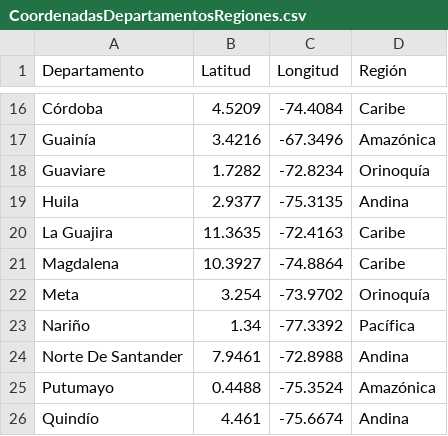
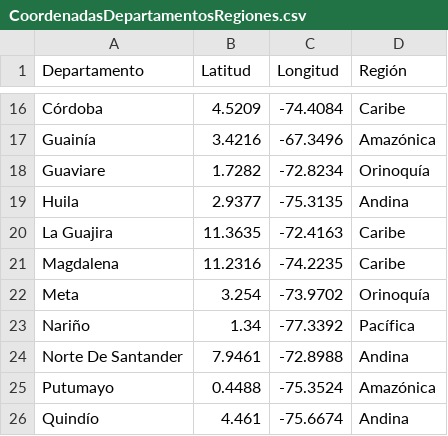
Before and after one commit to kevin06211/Contratacion_360, a CSV file: Data/CoordenadasDepartamentosRegiones.csv, drawn as a sheet; only a part is shown, gaps mark what is left out.

Commit message:
Update CoordenadasDepartamentosRegiones.csv

```diff
--- a/Data/CoordenadasDepartamentosRegiones.csv
+++ b/Data/CoordenadasDepartamentosRegiones.csv
@@ -20,3 +20,3 @@ Huila,2.9377,-75.3135,Andina
 La Guajira,11.3635,-72.4163,Caribe
-Magdalena,10.3927,-74.8864,Caribe
+Magdalena,11.2316,-74.2235,Caribe
 Meta,3.254,-73.9702,Orinoquía
```
